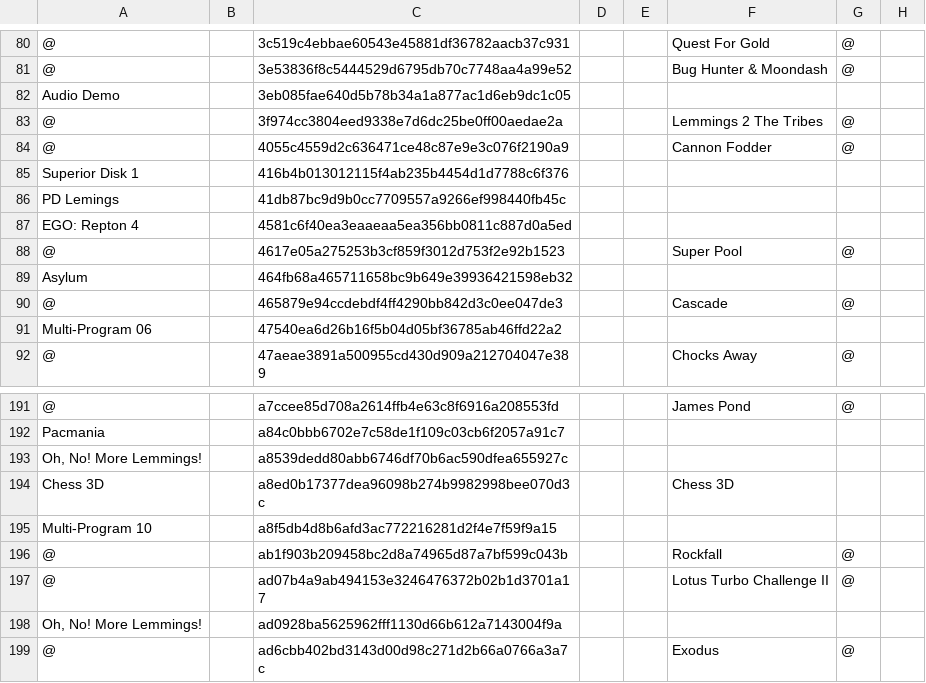
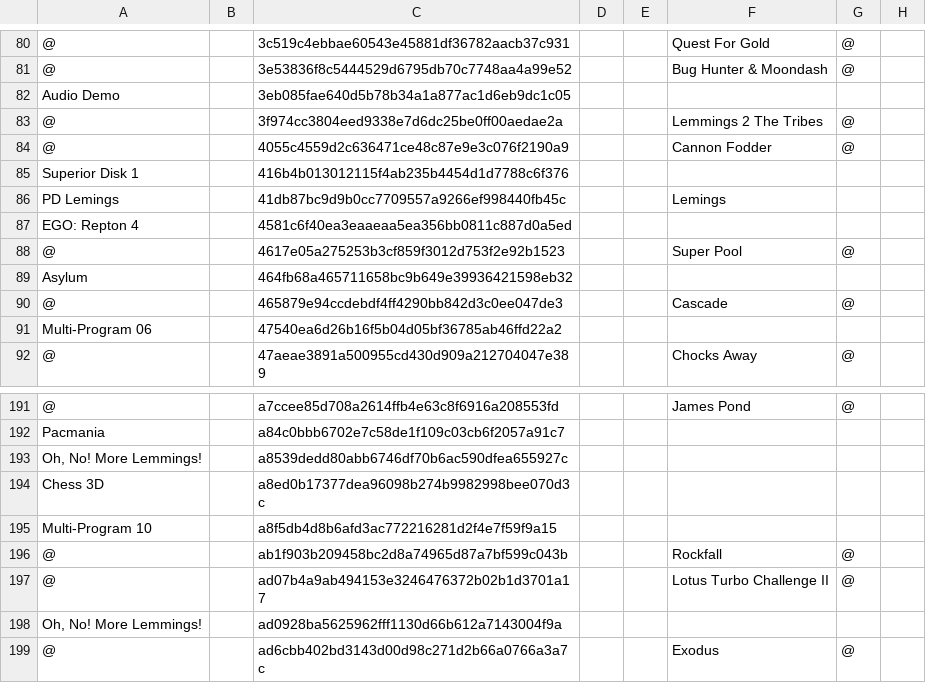
Before and after one commit to Chixpy/Emuteca, a CSV file: bin/Databases/Acorn - Archimedes.csv, drawn as a sheet; only a part is shown, gaps mark what is left out; the diff names each change by its address in the sheet, - before the commit and + after, or states it on an @@ line.

```diff
--- a/bin/Databases/Acorn - Archimedes.csv
+++ b/bin/Databases/Acorn - Archimedes.csv
-F86: (empty)
+F86: Lemings
-F194: Chess 3D
+F194: (empty)
```
Also changed, not shown: bin/Databases/Commodore - Plus-4.csv, bin/Databases/Microsoft - Windows.csv, 26 other files.
